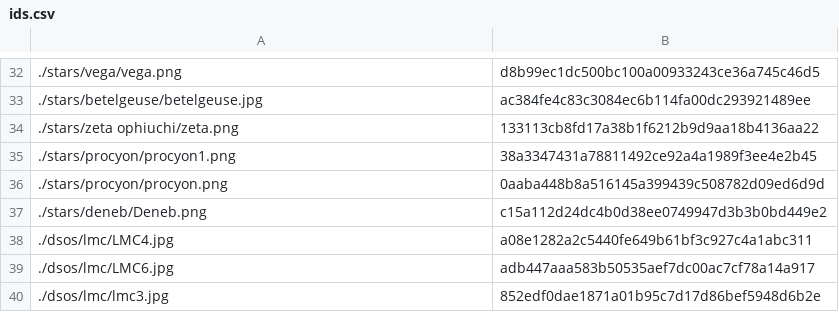
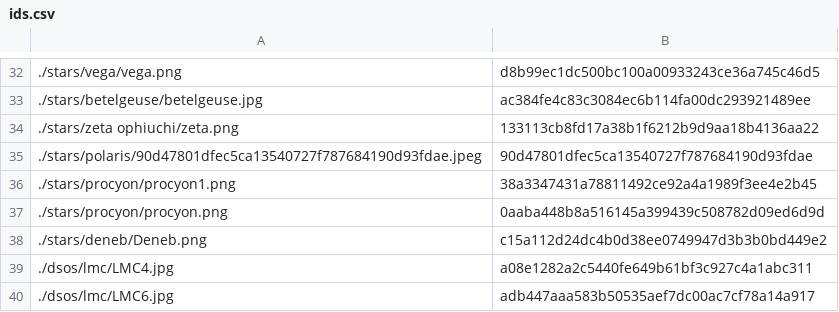
Before and after one commit to tctree333/Reach-For-The-Stars-Images, a CSV file: ids.csv, drawn as a sheet; only a part is shown, gaps mark what is left out; the shorter side is filled out with more unchanged rows.

```diff
--- a/ids.csv
+++ b/ids.csv
@@ -34,2 +34,3 @@
 ./stars/zeta ophiuchi/zeta.png,133113cb8fd17a38b1f6212b9d9aa18b4136aa22
+./stars/polaris/90d47801dfec5ca13540727f787684190d93fdae.jpeg,90d47801dfec5ca13540727f787684190d93fdae
 ./stars/procyon/procyon1.png,38a3347431a78811492ce92a4a1989f3ee4e2b45
```
